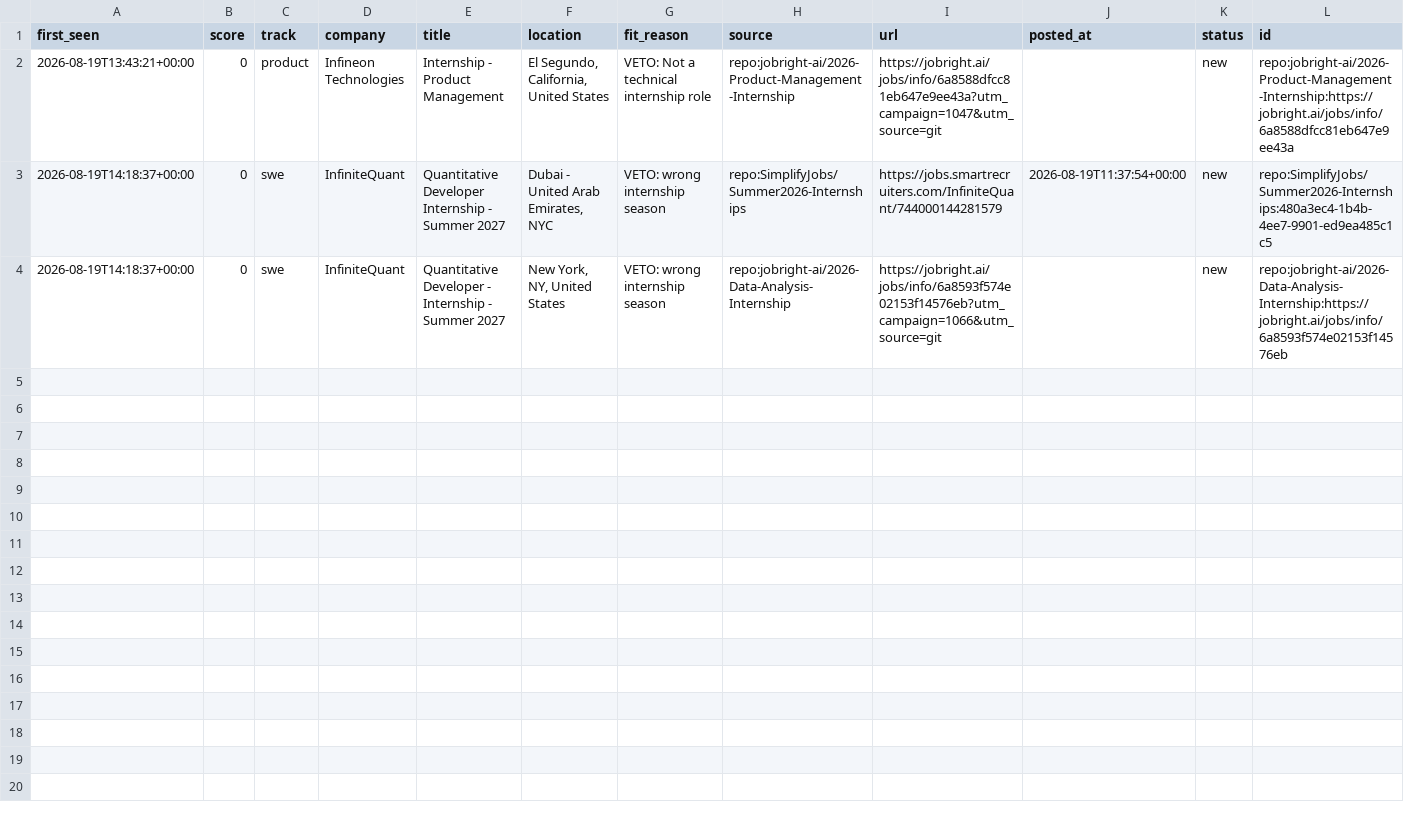
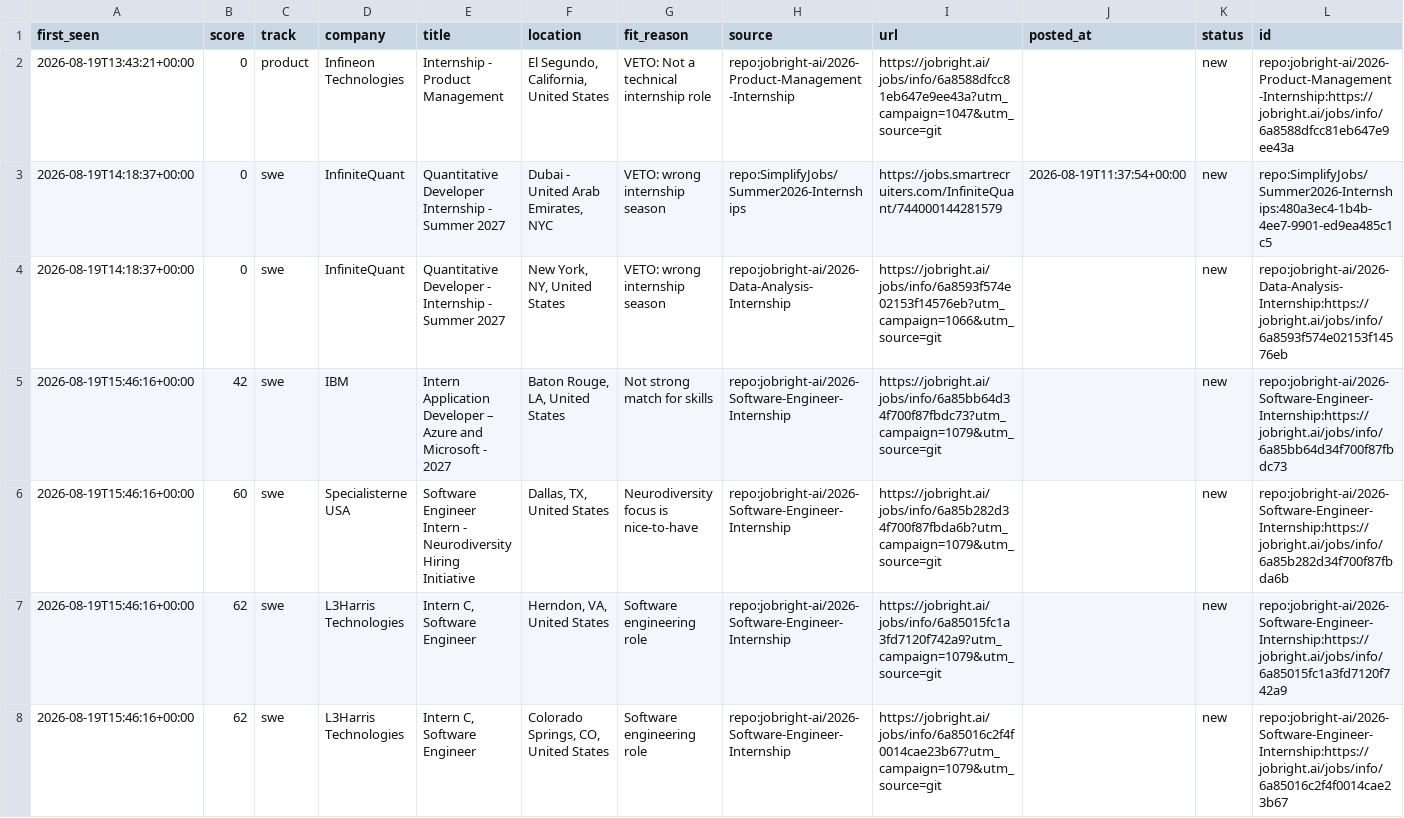
Before and after one commit to ShuklaA11/Sentinel, a CSV file: data/pending.csv, drawn as a sheet; only a part is shown; the diff covers the shown part only; the diff names each change by its address in the sheet, - before the commit and + after, or states it on an @@ line.

```diff
--- a/data/pending.csv
+++ b/data/pending.csv
+row 5: 2026-08-19T15:46:16+00:00 | 42 | swe | IBM | Intern Application Developer – Azure and Microsoft - 2027 | Baton Rouge, LA, United States | Not strong match for skills | repo:jobright-ai/2026-Software-Engineer-Internship | https://jobright.ai/jobs/info/6a85bb64d34f700f87fbdc73?utm_campaign=1079&utm_source=git |  | new | repo:jobright-ai/2026-Software-Engineer-Internship:https://jobright.ai/jobs/info/6a85bb64d34f700f87fbdc73
+row 6: 2026-08-19T15:46:16+00:00 | 60 | swe | Specialisterne USA | Software Engineer Intern - Neurodiversity Hiring Initiative | Dallas, TX, United States | Neurodiversity focus is nice-to-have | repo:jobright-ai/2026-Software-Engineer-Internship | https://jobright.ai/jobs/info/6a85b282d34f700f87fbda6b?utm_campaign=1079&utm_source=git |  | new | repo:jobright-ai/2026-Software-Engineer-Internship:https://jobright.ai/jobs/info/6a85b282d34f700f87fbda6b
+row 7: 2026-08-19T15:46:16+00:00 | 62 | swe | L3Harris Technologies | Intern C, Software Engineer | Herndon, VA, United States | Software engineering role | repo:jobright-ai/2026-Software-Engineer-Internship | https://jobright.ai/jobs/info/6a85015fc1a3fd7120f742a9?utm_campaign=1079&utm_source=git |  | new | repo:jobright-ai/2026-Software-Engineer-Internship:https://jobright.ai/jobs/info/6a85015fc1a3fd7120f742a9
+row 8: 2026-08-19T15:46:16+00:00 | 62 | swe | L3Harris Technologies | Intern C, Software Engineer | Colorado Springs, CO, United States | Software engineering role | repo:jobright-ai/2026-Software-Engineer-Internship | https://jobright.ai/jobs/info/6a85016c2f4f0014cae23b67?utm_campaign=1079&utm_source=git |  | new | repo:jobright-ai/2026-Software-Engineer-Internship:https://jobright.ai/jobs/info/6a85016c2f4f0014cae23b67
```
Also changed, not shown: 4 added rows elsewhere in this file, 2 other files.
